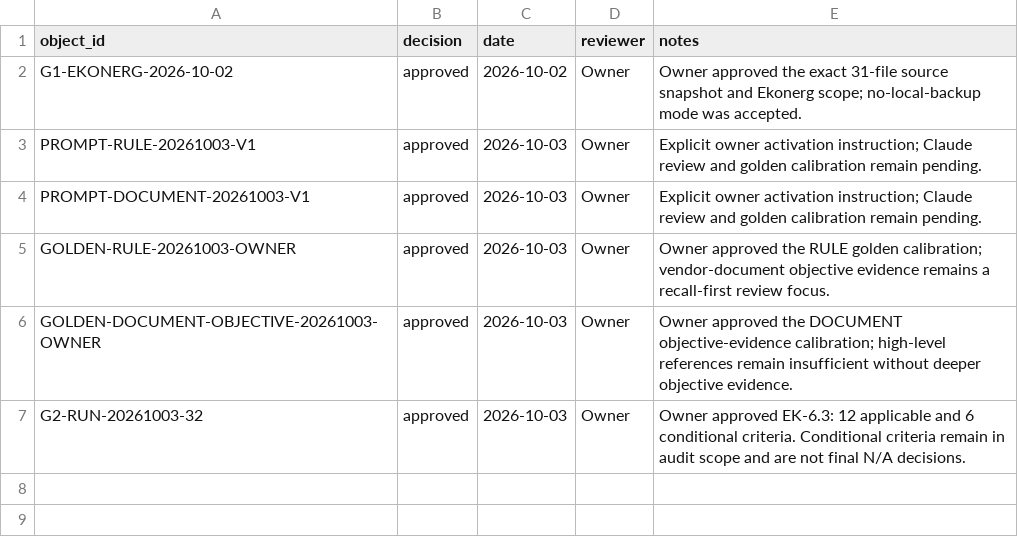
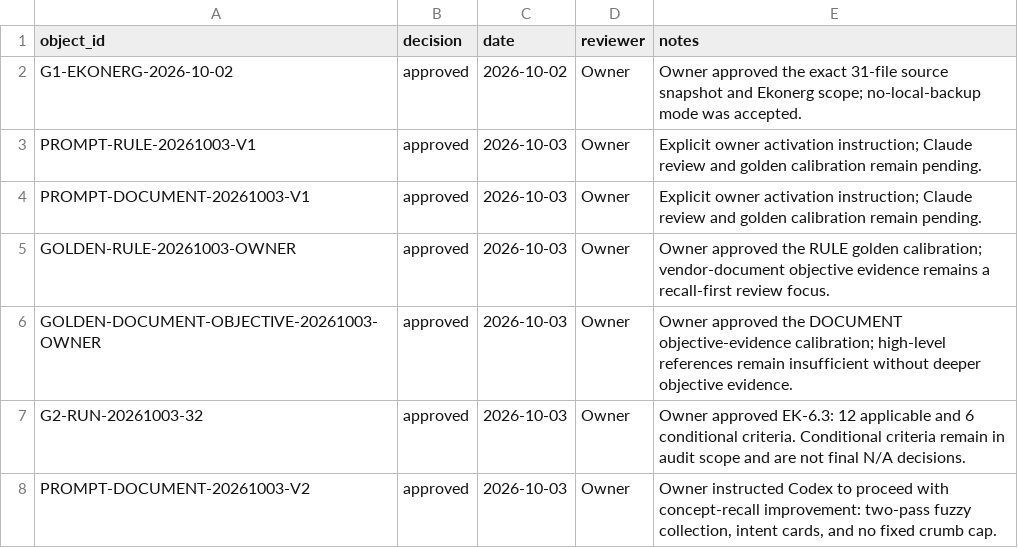
Before and after one commit to nekiee13/CC_LLM_Wiki_PKE_SA_Enconet, a CSV file: Ekonerg/manifests/approvals.csv, drawn as a sheet; the diff names each change by its address in the sheet, - before the commit and + after, or states it on an @@ line.

Commit message:
ekonerg: activate concept-recall document sieve

```diff
--- a/Ekonerg/manifests/approvals.csv
+++ b/Ekonerg/manifests/approvals.csv
+row 8: PROMPT-DOCUMENT-20261003-V2 | approved | 2026-10-03 | Owner | Owner instructed Codex to proceed with concept-recall improvement: two-pass fuzzy collection, intent cards, and no fixed crumb cap.
```
Also changed, not shown: 6 other files.
